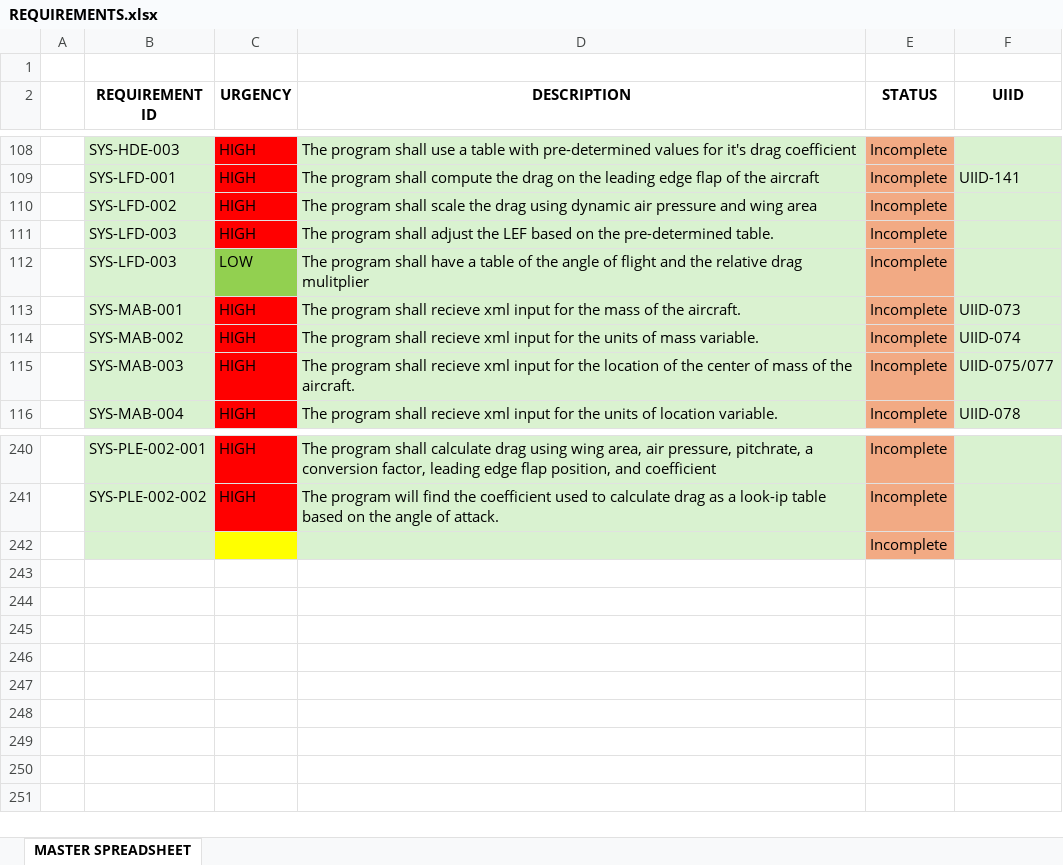
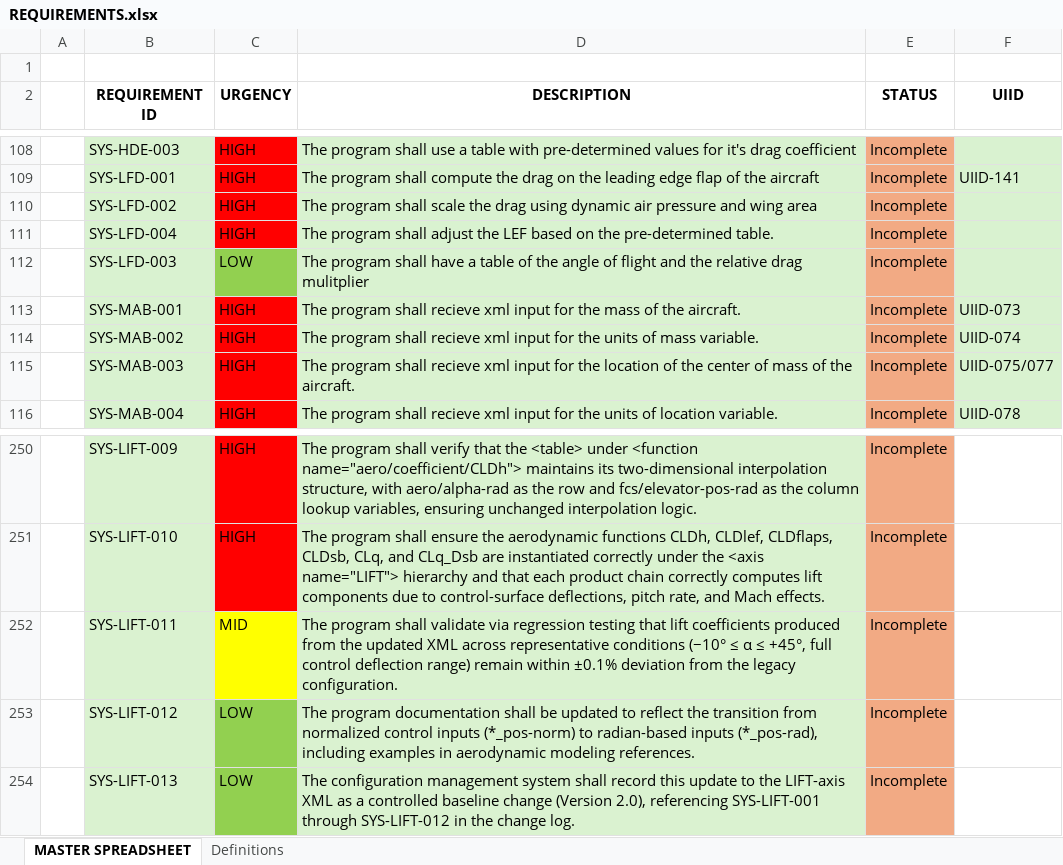
Before and after one commit to JC5467/jsbsimedit2, an Excel workbook: requirements_specification/REQUIREMENTS.xlsx, sheet MASTER SPREADSHEET, drawn as a sheet; only a part is shown, gaps mark what is left out; values as stored, in another font and other column widths than the file's, no borders; removed rows and columns are numbered as before the commit, all else as after; the diff covers the shown part only; the diff names each change by its address in the sheet, - before the commit and + after, or states it on an @@ line.

Commit message:
Added Definitions and Missing Reqs

```diff
--- a/requirements_specification/REQUIREMENTS.xlsx (sheet MASTER SPREADSHEET)
+++ b/requirements_specification/REQUIREMENTS.xlsx (sheet MASTER SPREADSHEET)
+sheet tab: Definitions
-B111 (REQUIREMENT ID): SYS-LFD-003
+B111 (REQUIREMENT ID): SYS-LFD-004
-B250 (REQUIREMENT ID): SYS-PLE-002-001
+B250 (REQUIREMENT ID): SYS-LIFT-009
-D250 (DESCRIPTION): …program shall calculate drag using wing area, air pressure, pitchrate, a conversion factor, leading edge flap position, and coefficient
+D250 (DESCRIPTION): …program shall verify that the <table> under <function name="aero/coefficient/CLDh"> maintains its two-dimensional interpolation structure, with aero/alpha-rad as the row and fcs/elevator-pos-rad as the column lookup variables, ensuring unchanged interpolation logic.
-F250:F251 fill: #D9F2D0
+F250:F251 fill: none
-B251 (REQUIREMENT ID): SYS-PLE-002-002
+B251 (REQUIREMENT ID): SYS-LIFT-010
-D251 (DESCRIPTION): The program will find the coefficient used to calculate drag as a look-ip table based on the angle of attack.
+D251 (DESCRIPTION): The program shall ensure the aerodynamic functions CLDh, CLDlef, CLDflaps, CLDsb, CLq, and CLq_Dsb are instantiated correctly under the <axis name="LIFT"> hierarchy and that each product chain correctly computes lift components due to control-surface deflections, pitch rate, and Mach effects.
-row 242:  |  |  |  | Incomplete
+row 252:  | SYS-LIFT-011 | MID | The program shall validate via regression testing that lift coefficients produced from the updated XML across representative conditions (−10° ≤ α ≤ +45°, full control deflection range) remain within ±0.1% deviation from the legacy configuration. | Incomplete
+row 253:  | SYS-LIFT-012 | LOW | The program documentation shall be updated to reflect the transition from normalized control inputs (*_pos-norm) to radian-based inputs (*_pos-rad), including examples in aerodynamic modeling references. | Incomplete
+row 254:  | SYS-LIFT-013 | LOW | The configuration management system shall record this update to the LIFT-axis XML as a controlled baseline change (Version 2.0), referencing SYS-LIFT-001 through SYS-LIFT-012 in the change log. | Incomplete
```
Also changed, not shown: 10 added rows, 16 edited cells and cell formats elsewhere in this sheet.
